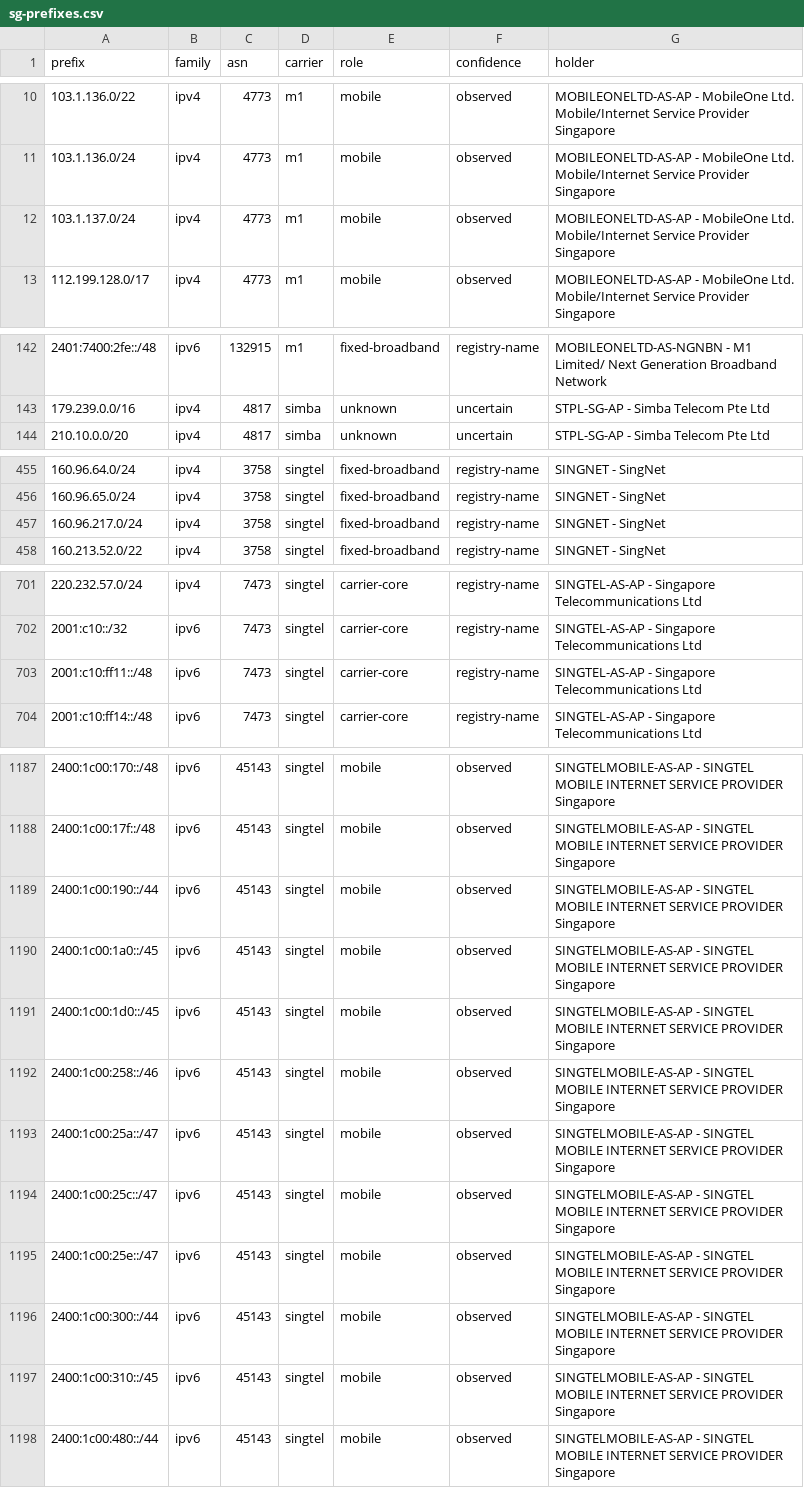
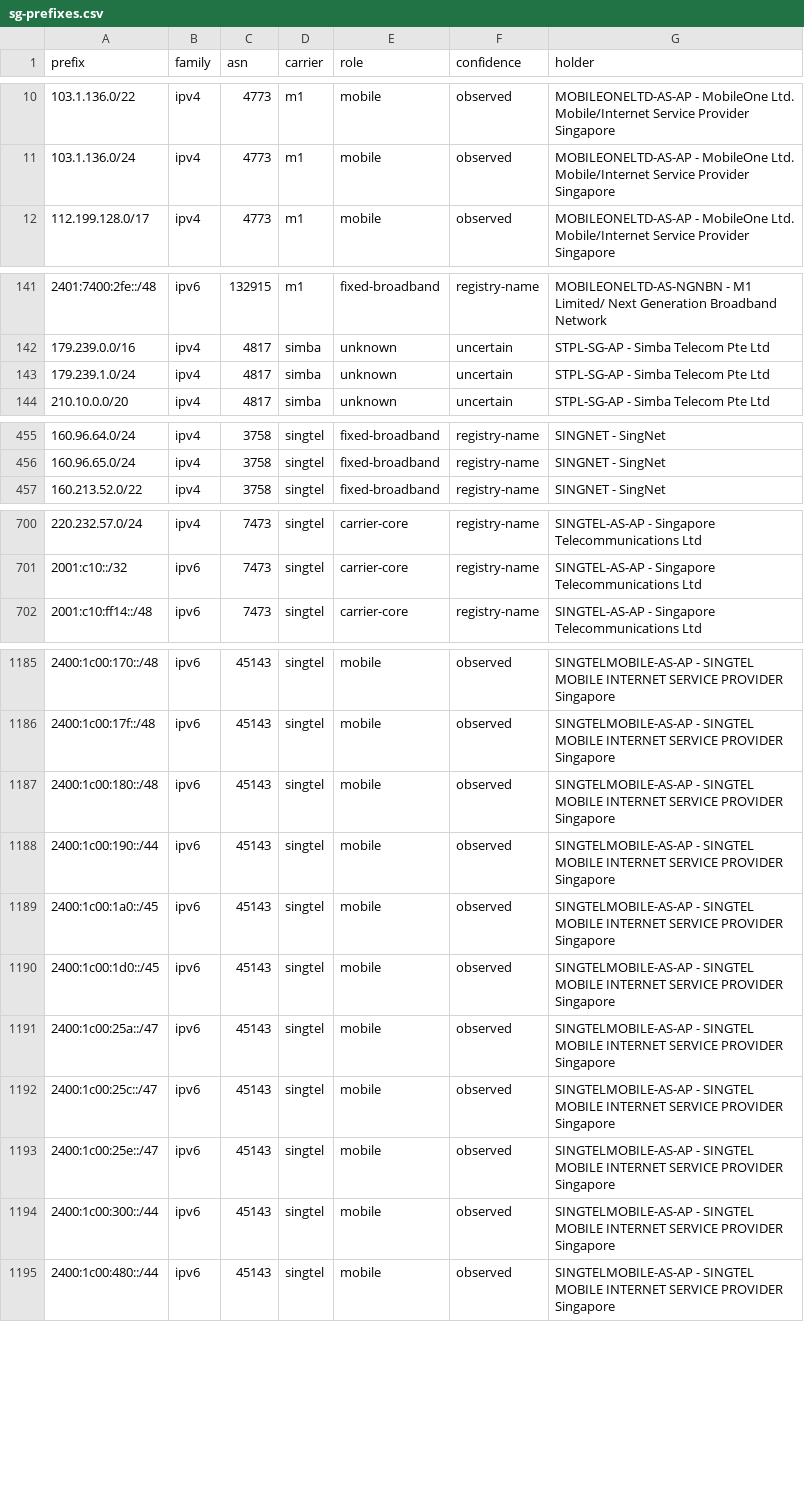
Before and after one commit to Xavierfok/sg-mobile-asn-ranges, a CSV file: data/sg-prefixes.csv, drawn as a sheet; only a part is shown, gaps mark what is left out; the diff covers the shown part only.

```diff
--- a/data/sg-prefixes.csv
+++ b/data/sg-prefixes.csv
@@ -11,3 +11,2 @@ prefix,family,asn,carrier,role,confidence,holder
 103.1.136.0/24,ipv4,4773,m1,mobile,observed,MOBILEONELTD-AS-AP - MobileOne Ltd. Mobile/Internet Service Provider Singapore
-103.1.137.0/24,ipv4,4773,m1,mobile,observed,MOBILEONELTD-AS-AP - MobileOne Ltd. Mobile/Internet Service Provider Singapore
 112.199.128.0/17,ipv4,4773,m1,mobile,observed,MOBILEONELTD-AS-AP - MobileOne Ltd. Mobile/Internet Service Provider Singapore
@@ -143,2 +142,3 @@ prefix,family,asn,carrier,role,confidence,holder
 179.239.0.0/16,ipv4,4817,simba,unknown,uncertain,STPL-SG-AP - Simba Telecom Pte Ltd
+179.239.1.0/24,ipv4,4817,simba,unknown,uncertain,STPL-SG-AP - Simba Telecom Pte Ltd
 210.10.0.0/20,ipv4,4817,simba,unknown,uncertain,STPL-SG-AP - Simba Telecom Pte Ltd
@@ -456,3 +456,2 @@ prefix,family,asn,carrier,role,confidence,holder
 160.96.65.0/24,ipv4,3758,singtel,fixed-broadband,registry-name,SINGNET - SingNet
-160.96.217.0/24,ipv4,3758,singtel,fixed-broadband,registry-name,SINGNET - SingNet
 160.213.52.0/22,ipv4,3758,singtel,fixed-broadband,registry-name,SINGNET - SingNet
@@ -702,3 +701,2 @@ prefix,family,asn,carrier,role,confidence,holder
 2001:c10::/32,ipv6,7473,singtel,carrier-core,registry-name,SINGTEL-AS-AP - Singapore Telecommunications Ltd
-2001:c10:ff11::/48,ipv6,7473,singtel,carrier-core,registry-name,SINGTEL-AS-AP - Singapore Telecommunications Ltd
 2001:c10:ff14::/48,ipv6,7473,singtel,carrier-core,registry-name,SINGTEL-AS-AP - Singapore Telecommunications Ltd
@@ -1188,2 +1186,3 @@ prefix,family,asn,carrier,role,confidence,holder
 2400:1c00:17f::/48,ipv6,45143,singtel,mobile,observed,SINGTELMOBILE-AS-AP - SINGTEL MOBILE INTERNET SERVICE PROVIDER Singapore
+2400:1c00:180::/48,ipv6,45143,singtel,mobile,observed,SINGTELMOBILE-AS-AP - SINGTEL MOBILE INTERNET SERVICE PROVIDER Singapore
 2400:1c00:190::/44,ipv6,45143,singtel,mobile,observed,SINGTELMOBILE-AS-AP - SINGTEL MOBILE INTERNET SERVICE PROVIDER Singapore
@@ -1191,3 +1190,2 @@ prefix,family,asn,carrier,role,confidence,holder
 2400:1c00:1d0::/45,ipv6,45143,singtel,mobile,observed,SINGTELMOBILE-AS-AP - SINGTEL MOBILE INTERNET SERVICE PROVIDER Singapore
-2400:1c00:258::/46,ipv6,45143,singtel,mobile,observed,SINGTELMOBILE-AS-AP - SINGTEL MOBILE INTERNET SERVICE PROVIDER Singapore
 2400:1c00:25a::/47,ipv6,45143,singtel,mobile,observed,SINGTELMOBILE-AS-AP - SINGTEL MOBILE INTERNET SERVICE PROVIDER Singapore
@@ -1196,3 +1194,2 @@ prefix,family,asn,carrier,role,confidence,holder
 2400:1c00:300::/44,ipv6,45143,singtel,mobile,observed,SINGTELMOBILE-AS-AP - SINGTEL MOBILE INTERNET SERVICE PROVIDER Singapore
-2400:1c00:310::/45,ipv6,45143,singtel,mobile,observed,SINGTELMOBILE-AS-AP - SINGTEL MOBILE INTERNET SERVICE PROVIDER Singapore
 2400:1c00:480::/44,ipv6,45143,singtel,mobile,observed,SINGTELMOBILE-AS-AP - SINGTEL MOBILE INTERNET SERVICE PROVIDER Singapore
```
Also changed, not shown: 2 added rows elsewhere in this file, 10 other files.
